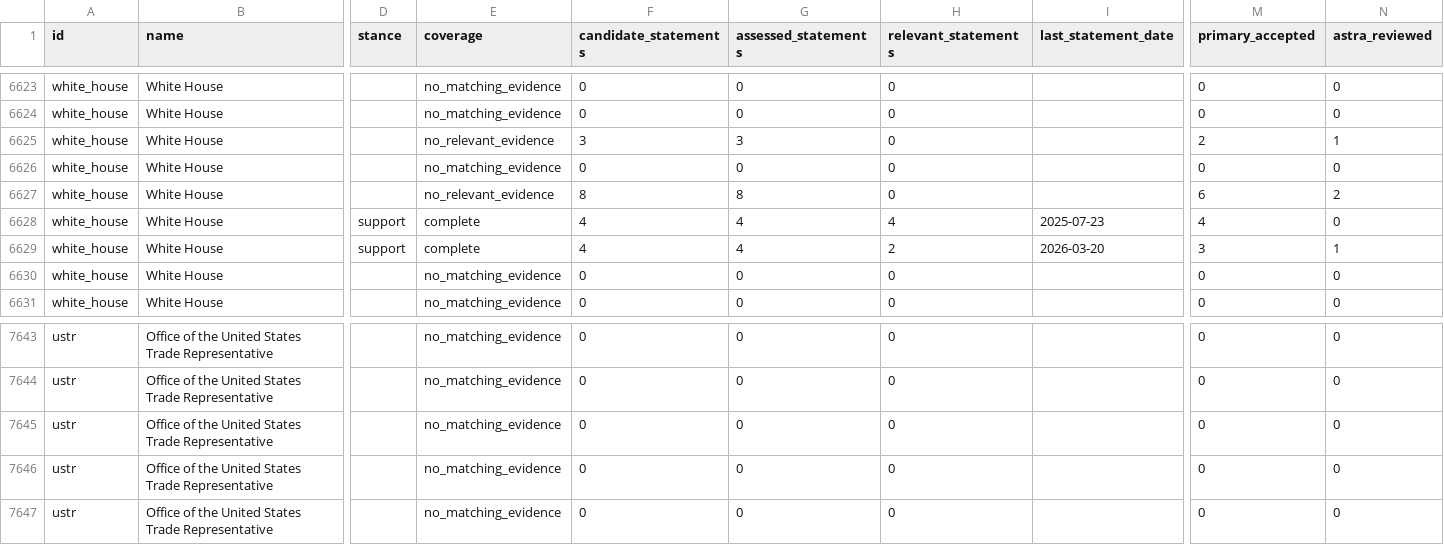
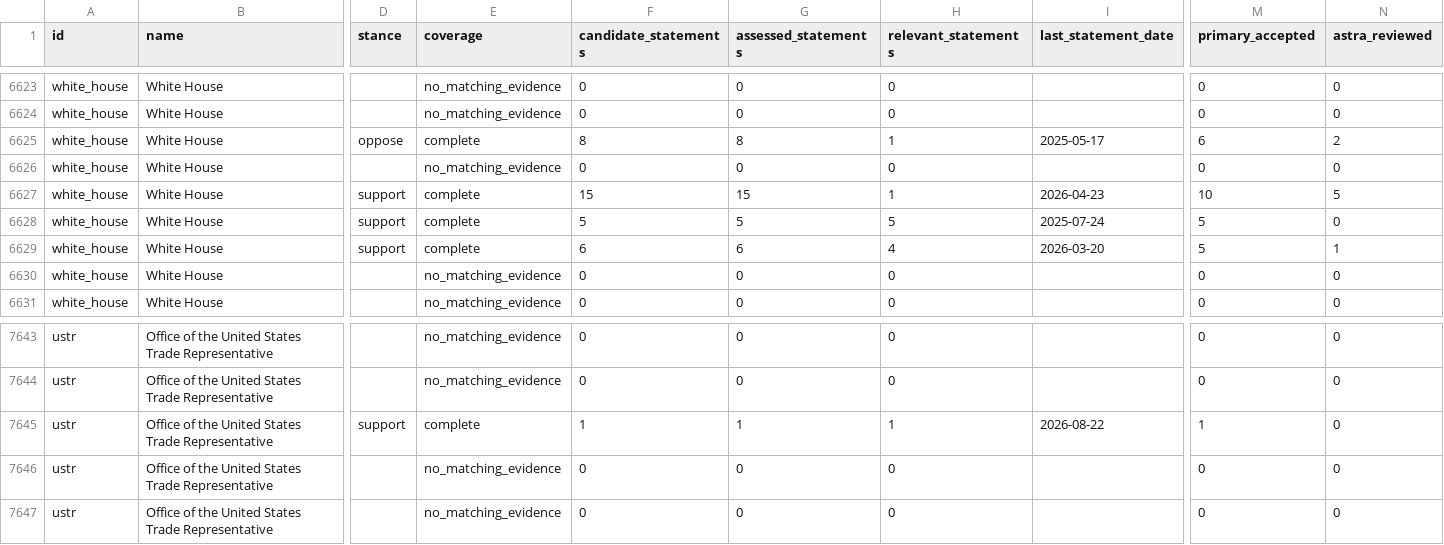
Before and after one commit to harshul-basava/what-washington-says-about-ai, a CSV file: site/data/policies.csv, drawn as a sheet; only a part is shown, gaps mark what is left out; the diff covers the shown part only; the diff names each change by its address in the sheet, - before the commit and + after, or states it on an @@ line.

Commit message:
Add historical federal X evidence and confidence judgments

```diff
--- a/site/data/policies.csv
+++ b/site/data/policies.csv
-D6625 (stance): (empty)
+D6625 (stance): oppose
-E6625 (coverage): no_relevant_evidence
+E6625 (coverage): complete
-F6625 (candidate_statements): 3
+F6625 (candidate_statements): 8
-G6625 (assessed_statements): 3
+G6625 (assessed_statements): 8
-H6625 (relevant_statements): 0
+H6625 (relevant_statements): 1
-I6625 (last_statement_date): (empty)
+I6625 (last_statement_date): 2025-05-17
-M6625 (primary_accepted): 2
+M6625 (primary_accepted): 6
-N6625 (astra_reviewed): 1
+N6625 (astra_reviewed): 2
-D6627 (stance): (empty)
+D6627 (stance): support
-E6627 (coverage): no_relevant_evidence
+E6627 (coverage): complete
-F6627 (candidate_statements): 8
+F6627 (candidate_statements): 15
-G6627 (assessed_statements): 8
+G6627 (assessed_statements): 15
-H6627 (relevant_statements): 0
+H6627 (relevant_statements): 1
-I6627 (last_statement_date): (empty)
+I6627 (last_statement_date): 2026-04-23
-M6627 (primary_accepted): 6
+M6627 (primary_accepted): 10
-N6627 (astra_reviewed): 2
+N6627 (astra_reviewed): 5
-F6628 (candidate_statements): 4
+F6628 (candidate_statements): 5
-G6628 (assessed_statements): 4
+G6628 (assessed_statements): 5
-H6628 (relevant_statements): 4
+H6628 (relevant_statements): 5
-I6628 (last_statement_date): 2025-07-23
+I6628 (last_statement_date): 2025-07-24
-M6628 (primary_accepted): 4
+M6628 (primary_accepted): 5
-F6629 (candidate_statements): 4
+F6629 (candidate_statements): 6
-G6629 (assessed_statements): 4
+G6629 (assessed_statements): 6
-H6629 (relevant_statements): 2
+H6629 (relevant_statements): 4
-M6629 (primary_accepted): 3
+M6629 (primary_accepted): 5
-D7645 (stance): (empty)
+D7645 (stance): support
-E7645 (coverage): no_matching_evidence
+E7645 (coverage): complete
-F7645 (candidate_statements): 0
+F7645 (candidate_statements): 1
-G7645 (assessed_statements): 0
+G7645 (assessed_statements): 1
-H7645 (relevant_statements): 0
+H7645 (relevant_statements): 1
-I7645 (last_statement_date): (empty)
+I7645 (last_statement_date): 2026-08-22
-M7645 (primary_accepted): 0
+M7645 (primary_accepted): 1
```
Also changed, not shown: 142 edited cells elsewhere in this file, site/data/federal_coverage.csv, 55 other files.
